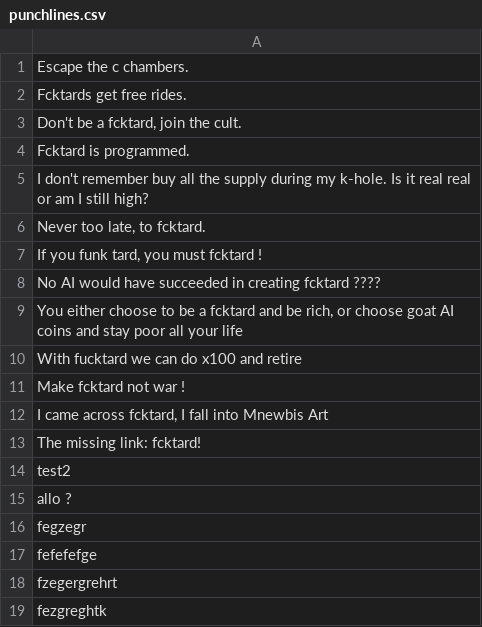
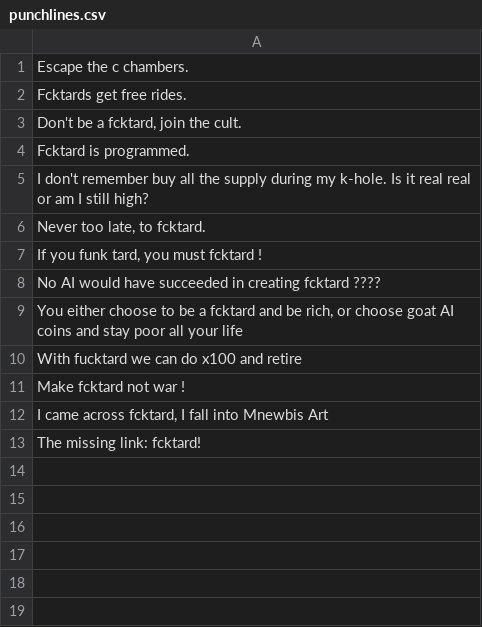
Before and after one commit to fucktardcto/punchlines, a CSV file: punchlines.csv, drawn as a sheet.

Commit message:
Update punchlines.csv

```diff
--- a/punchlines.csv
+++ b/punchlines.csv
@@ -13,7 +13 @@
 "The missing link: fcktard!"
-"test2"
-"allo ?"
-"fegzegr"
-"fefefefge"
-"fzegergrehrt"
-"fezgreghtk"
```
